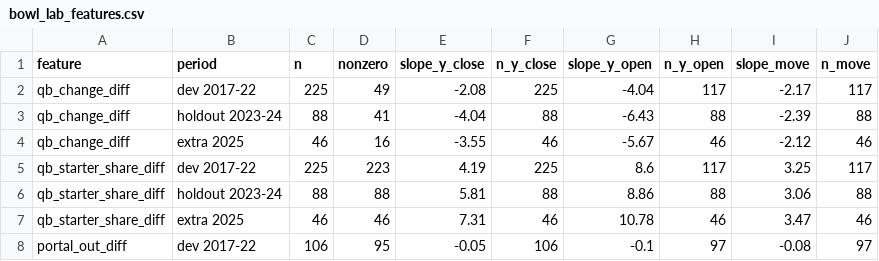
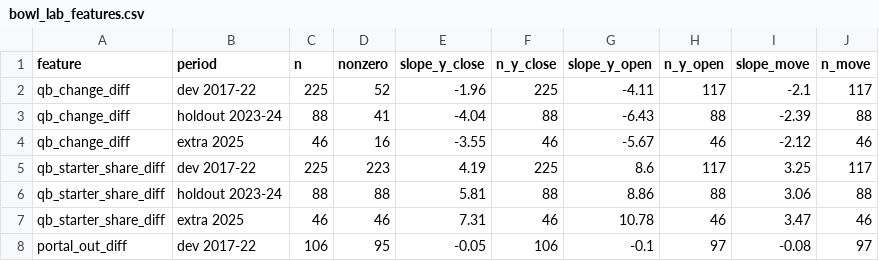
Before and after one commit to abwake55/CFB-26-Model, a CSV file: outputs/research/bowl_lab_features.csv, drawn as a sheet; only a part is shown.

```diff
--- a/outputs/research/bowl_lab_features.csv
+++ b/outputs/research/bowl_lab_features.csv
@@ -1,3 +1,3 @@
 feature,period,n,nonzero,slope_y_close,n_y_close,slope_y_open,n_y_open,slope_move,n_move
-qb_change_diff,dev 2017-22,225,49,-2.08,225,-4.04,117,-2.17,117
+qb_change_diff,dev 2017-22,225,52,-1.96,225,-4.11,117,-2.1,117
 qb_change_diff,holdout 2023-24,88,41,-4.04,88,-6.43,88,-2.39,88
```
Also changed, not shown: outputs/research/bowl_lab_frame.csv, outputs/research/bowl_lab_opener.csv, 15 other files.
